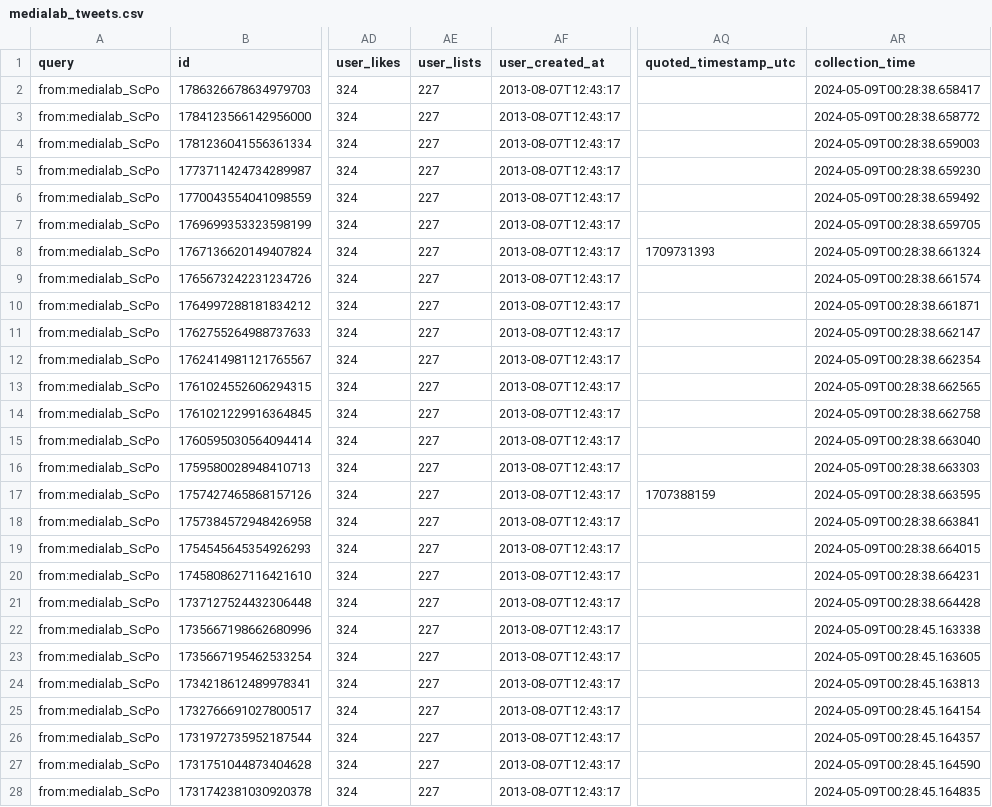
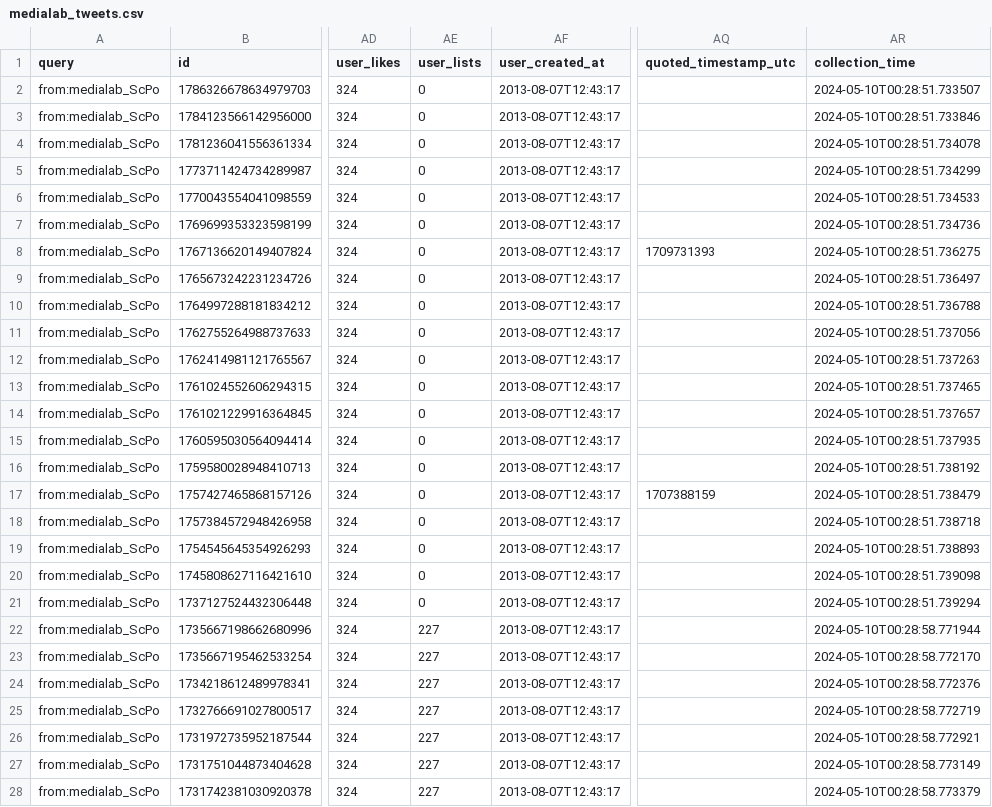
Before and after one commit to AnnaCharles/tweets-enrichment, a CSV file: data/medialab_tweets.csv, drawn as a sheet; only a part is shown, gaps mark what is left out; the diff covers the shown part only; the diff names each change by its address in the sheet, - before the commit and + after, or states it on an @@ line.

```diff
--- a/data/medialab_tweets.csv
+++ b/data/medialab_tweets.csv
-AE2:AE21 (user_lists): 227
+AE2:AE21 (user_lists): 0
-AR2 (collection_time): 2024-05-09T00:28:38.658417
+AR2 (collection_time): 2024-05-10T00:28:51.733507
-AR3 (collection_time): 2024-05-09T00:28:38.658772
+AR3 (collection_time): 2024-05-10T00:28:51.733846
-AR4 (collection_time): 2024-05-09T00:28:38.659003
+AR4 (collection_time): 2024-05-10T00:28:51.734078
-AR5 (collection_time): 2024-05-09T00:28:38.659230
+AR5 (collection_time): 2024-05-10T00:28:51.734299
-AR6 (collection_time): 2024-05-09T00:28:38.659492
+AR6 (collection_time): 2024-05-10T00:28:51.734533
-AR7 (collection_time): 2024-05-09T00:28:38.659705
+AR7 (collection_time): 2024-05-10T00:28:51.734736
-AR8 (collection_time): 2024-05-09T00:28:38.661324
+AR8 (collection_time): 2024-05-10T00:28:51.736275
-AR9 (collection_time): 2024-05-09T00:28:38.661574
+AR9 (collection_time): 2024-05-10T00:28:51.736497
-AR10 (collection_time): 2024-05-09T00:28:38.661871
+AR10 (collection_time): 2024-05-10T00:28:51.736788
-AR11 (collection_time): 2024-05-09T00:28:38.662147
+AR11 (collection_time): 2024-05-10T00:28:51.737056
-AR12 (collection_time): 2024-05-09T00:28:38.662354
+AR12 (collection_time): 2024-05-10T00:28:51.737263
-AR13 (collection_time): 2024-05-09T00:28:38.662565
+AR13 (collection_time): 2024-05-10T00:28:51.737465
-AR14 (collection_time): 2024-05-09T00:28:38.662758
+AR14 (collection_time): 2024-05-10T00:28:51.737657
-AR15 (collection_time): 2024-05-09T00:28:38.663040
+AR15 (collection_time): 2024-05-10T00:28:51.737935
-AR16 (collection_time): 2024-05-09T00:28:38.663303
+AR16 (collection_time): 2024-05-10T00:28:51.738192
-AR17 (collection_time): 2024-05-09T00:28:38.663595
+AR17 (collection_time): 2024-05-10T00:28:51.738479
-AR18 (collection_time): 2024-05-09T00:28:38.663841
+AR18 (collection_time): 2024-05-10T00:28:51.738718
-AR19 (collection_time): 2024-05-09T00:28:38.664015
+AR19 (collection_time): 2024-05-10T00:28:51.738893
-AR20 (collection_time): 2024-05-09T00:28:38.664231
+AR20 (collection_time): 2024-05-10T00:28:51.739098
-AR21 (collection_time): 2024-05-09T00:28:38.664428
+AR21 (collection_time): 2024-05-10T00:28:51.739294
-AR22 (collection_time): 2024-05-09T00:28:45.163338
+AR22 (collection_time): 2024-05-10T00:28:58.771944
-AR23 (collection_time): 2024-05-09T00:28:45.163605
+AR23 (collection_time): 2024-05-10T00:28:58.772170
-AR24 (collection_time): 2024-05-09T00:28:45.163813
+AR24 (collection_time): 2024-05-10T00:28:58.772376
-AR25 (collection_time): 2024-05-09T00:28:45.164154
+AR25 (collection_time): 2024-05-10T00:28:58.772719
-AR26 (collection_time): 2024-05-09T00:28:45.164357
+AR26 (collection_time): 2024-05-10T00:28:58.772921
-AR27 (collection_time): 2024-05-09T00:28:45.164590
+AR27 (collection_time): 2024-05-10T00:28:58.773149
-AR28 (collection_time): 2024-05-09T00:28:45.164835
+AR28 (collection_time): 2024-05-10T00:28:58.773379
```
Also changed, not shown: 23 edited cells elsewhere in this file.
